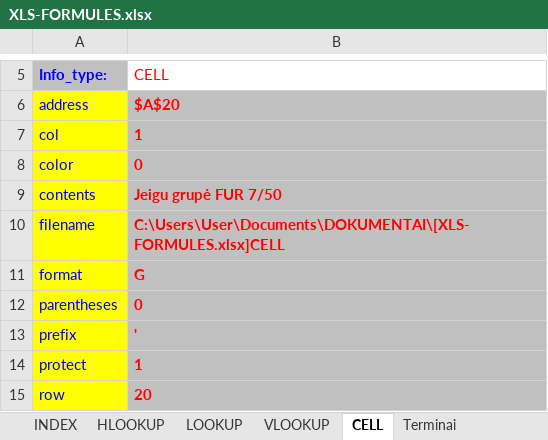
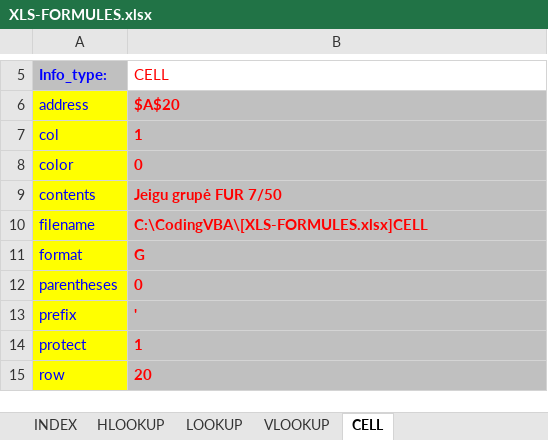
Before and after one commit to mariuslit/CodingVBA, an Excel workbook: XLS-FORMULES.xlsx, sheet CELL, drawn as a sheet; only a part is shown, gaps mark what is left out; values as stored, in another font and other column widths than the file's, no borders; the diff names each change by its address in the sheet, - before the commit and + after, or states it on an @@ line.

```diff
--- a/XLS-FORMULES.xlsx (sheet CELL)
+++ b/XLS-FORMULES.xlsx (sheet CELL)
-sheet tab: Terminai
-B10 (CELL): C:\Users\User\Documents\DOKUMENTAI\[XLS-FORMULES.xlsx]CELL
+B10 (CELL): C:\CodingVBA\[XLS-FORMULES.xlsx]CELL
```
Also changed, not shown: hidden cells, 20 other files.
